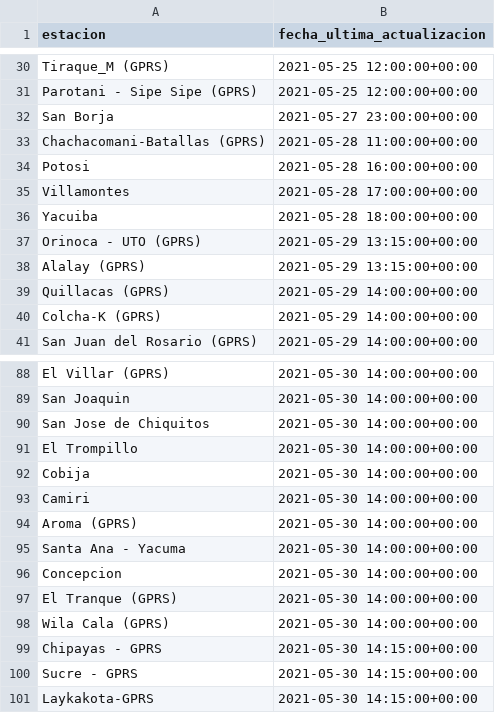
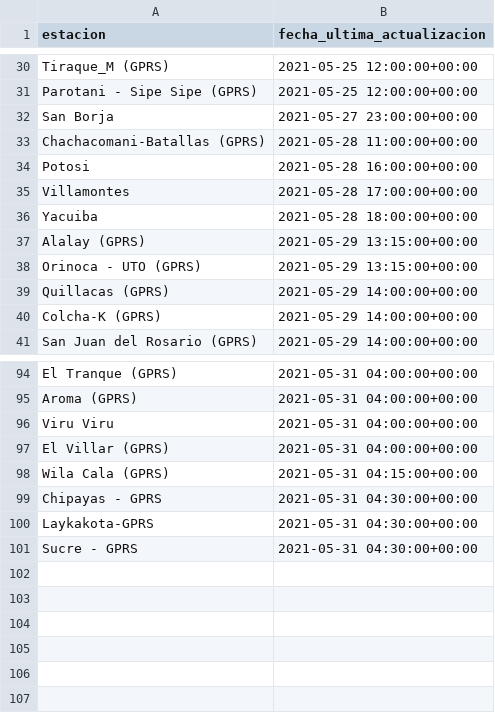
Before and after one commit to pr0nstar/meteorologia-bolivia, a CSV file: status.csv, drawn as a sheet; only a part is shown, gaps mark what is left out; removed rows and columns are numbered as before the commit, all else as after; the diff covers the shown part only; the diff names each change by its address in the sheet, - before the commit and + after, or states it on an @@ line.

```diff
--- a/status.csv
+++ b/status.csv
@@ row 38 moved to row 37: Alalay (GPRS) @@
-A94 (estacion): El Villar (GPRS)
+A94 (estacion): El Tranque (GPRS)
-B94 (fecha_ultima_actualizacion): 2021-05-30 14:00:00+00:00
+B94 (fecha_ultima_actualizacion): 2021-05-31 04:00:00+00:00
-row 89: San Joaquin | 2021-05-30 14:00:00+00:00
-row 90: San Jose de Chiquitos | 2021-05-30 14:00:00+00:00
-row 91: El Trompillo | 2021-05-30 14:00:00+00:00
-row 92: Cobija | 2021-05-30 14:00:00+00:00
-row 93: Camiri | 2021-05-30 14:00:00+00:00
-B95 (fecha_ultima_actualizacion): 2021-05-30 14:00:00+00:00
+B95 (fecha_ultima_actualizacion): 2021-05-31 04:00:00+00:00
-row 95: Santa Ana - Yacuma | 2021-05-30 14:00:00+00:00
-row 96: Concepcion | 2021-05-30 14:00:00+00:00
+row 96: Viru Viru | 2021-05-31 04:00:00+00:00
-A97 (estacion): El Tranque (GPRS)
+A97 (estacion): El Villar (GPRS)
-B97 (fecha_ultima_actualizacion): 2021-05-30 14:00:00+00:00
+B97 (fecha_ultima_actualizacion): 2021-05-31 04:00:00+00:00
-B98 (fecha_ultima_actualizacion): 2021-05-30 14:00:00+00:00
+B98 (fecha_ultima_actualizacion): 2021-05-31 04:15:00+00:00
-B99 (fecha_ultima_actualizacion): 2021-05-30 14:15:00+00:00
+B99 (fecha_ultima_actualizacion): 2021-05-31 04:30:00+00:00
-row 100: Sucre - GPRS | 2021-05-30 14:15:00+00:00
-B100 (fecha_ultima_actualizacion): 2021-05-30 14:15:00+00:00
+B100 (fecha_ultima_actualizacion): 2021-05-31 04:30:00+00:00
+row 101: Sucre - GPRS | 2021-05-31 04:30:00+00:00
```
Also changed, not shown: 30 added rows, 24 removed rows, 1 moved row and 14 edited cells elsewhere in this file, 3 other files.
